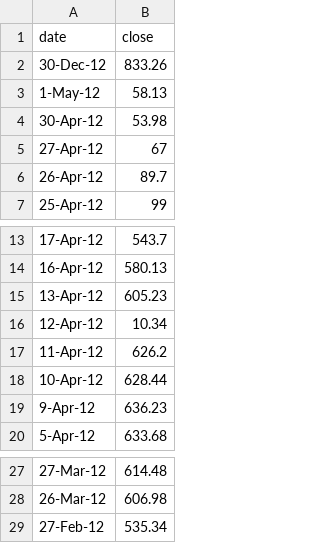
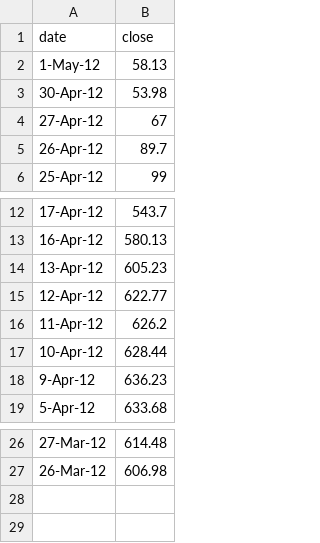
Before and after one commit to eurika23/eurika23.github.io, a CSV file: data.csv, drawn as a sheet; only a part is shown, gaps mark what is left out.

Commit message:
data again

```diff
--- a/data.csv
+++ b/data.csv
@@ -1,3 +1,2 @@
 date,close
-30-Dec-12,833.26
 1-May-12,58.13
@@ -15,3 +14,3 @@ date,close
 13-Apr-12,605.23
-12-Apr-12,10.34
+12-Apr-12,622.77
 11-Apr-12,626.2
@@ -28,2 +27 @@ date,close
 26-Mar-12,606.98
-27-Feb-12,535.34
```
